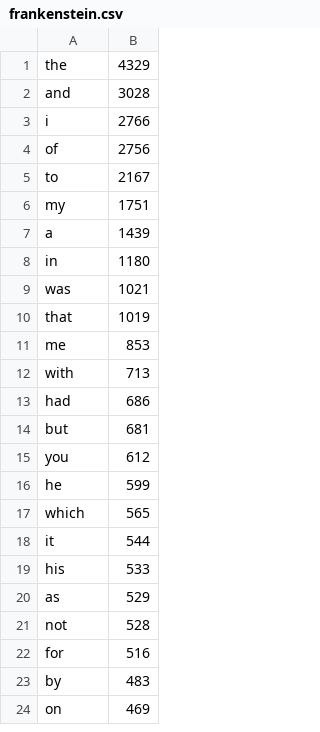
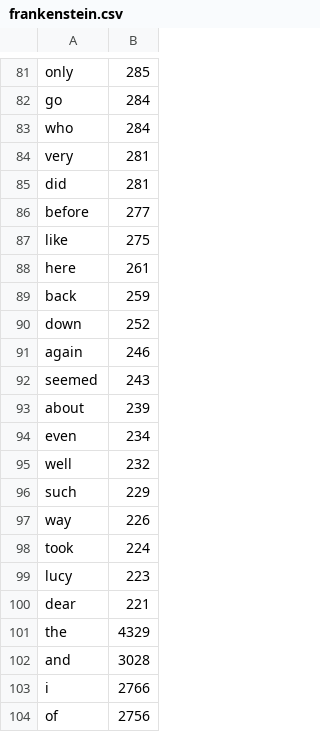
Before and after one commit to nikkola01/aimlac, a CSV file: results/frankenstein.csv, drawn as a sheet; only a part is shown, gaps mark what is left out; the shorter side is filled out with more unchanged rows; the diff covers the shown part only.

```diff
--- a/results/frankenstein.csv
+++ b/results/frankenstein.csv
@@ -1 +81,21 @@
+only,285
+go,284
+who,284
+very,281
+did,281
+before,277
+like,275
+here,261
+back,259
+down,252
+again,246
+seemed,243
+about,239
+even,234
+well,232
+such,229
+way,226
+took,224
+lucy,223
+dear,221
 the,4329
```
Also changed, not shown: 80 added rows elsewhere in this file, results/dracula.csv, 5 other files.
